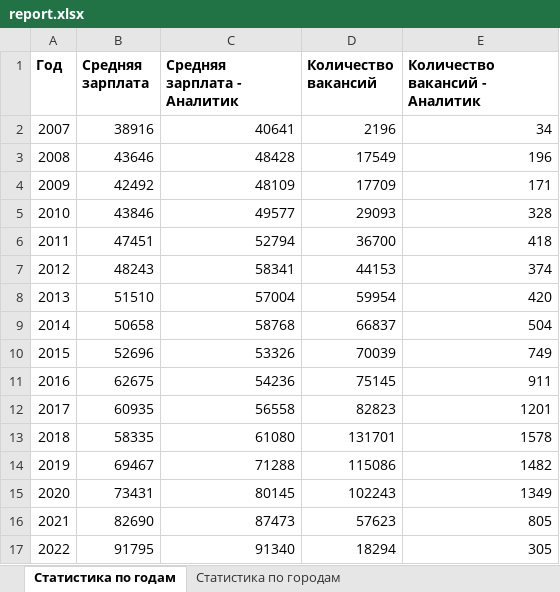
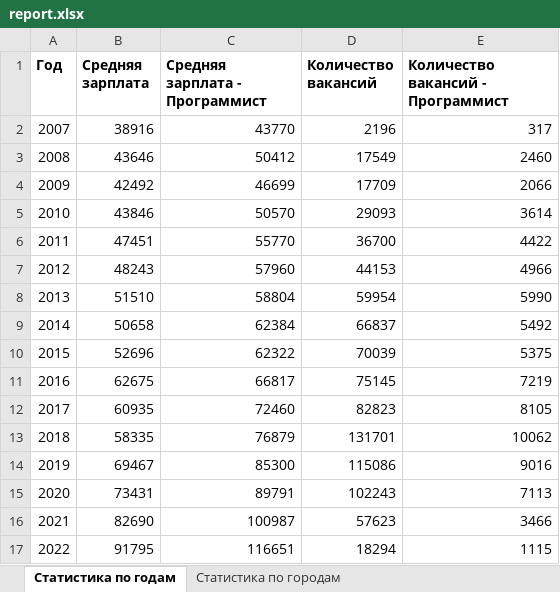
Before and after one commit to Polimel66/Melnikova, an Excel workbook: report.xlsx, sheet Статистика по годам, drawn as a sheet; values as stored, in another font and other column widths than the file's, no borders; the diff names each change by its address in the sheet, - before the commit and + after, or states it on an @@ line.

Commit message:
Соединила функциональность программ из задач 5.2 и 2.1.3

```diff
--- a/report.xlsx (sheet Статистика по годам)
+++ b/report.xlsx (sheet Статистика по годам)
-C1: Средняя зарплата - Аналитик
+C1: Средняя зарплата - Программист
-E1: Количество вакансий - Аналитик
+E1: Количество вакансий - Программист
-C2 (Средняя зарплата - Программист): 40641
+C2 (Средняя зарплата - Программист): 43770
-E2: 34
+E2: 317
-C3 (Средняя зарплата - Программист): 48428
+C3 (Средняя зарплата - Программист): 50412
-E3: 196
+E3: 2460
-C4 (Средняя зарплата - Программист): 48109
+C4 (Средняя зарплата - Программист): 46699
-E4: 171
+E4: 2066
-C5 (Средняя зарплата - Программист): 49577
+C5 (Средняя зарплата - Программист): 50570
-E5: 328
+E5: 3614
-C6 (Средняя зарплата - Программист): 52794
+C6 (Средняя зарплата - Программист): 55770
-E6: 418
+E6: 4422
-C7 (Средняя зарплата - Программист): 58341
+C7 (Средняя зарплата - Программист): 57960
-E7: 374
+E7: 4966
-C8 (Средняя зарплата - Программист): 57004
+C8 (Средняя зарплата - Программист): 58804
-E8: 420
+E8: 5990
-C9 (Средняя зарплата - Программист): 58768
+C9 (Средняя зарплата - Программист): 62384
-E9: 504
+E9: 5492
-C10 (Средняя зарплата - Программист): 53326
+C10 (Средняя зарплата - Программист): 62322
-E10: 749
+E10: 5375
-C11 (Средняя зарплата - Программист): 54236
+C11 (Средняя зарплата - Программист): 66817
-E11: 911
+E11: 7219
-C12 (Средняя зарплата - Программист): 56558
+C12 (Средняя зарплата - Программист): 72460
-E12: 1201
+E12: 8105
-C13 (Средняя зарплата - Программист): 61080
+C13 (Средняя зарплата - Программист): 76879
-E13: 1578
+E13: 10062
-C14 (Средняя зарплата - Программист): 71288
+C14 (Средняя зарплата - Программист): 85300
-E14: 1482
+E14: 9016
-C15 (Средняя зарплата - Программист): 80145
+C15 (Средняя зарплата - Программист): 89791
-E15: 1349
+E15: 7113
-C16 (Средняя зарплата - Программист): 87473
+C16 (Средняя зарплата - Программист): 100987
-E16: 805
+E16: 3466
-C17 (Средняя зарплата - Программист): 91340
+C17 (Средняя зарплата - Программист): 116651
-E17: 305
+E17: 1115
```
Also changed, not shown: 7 other files.
